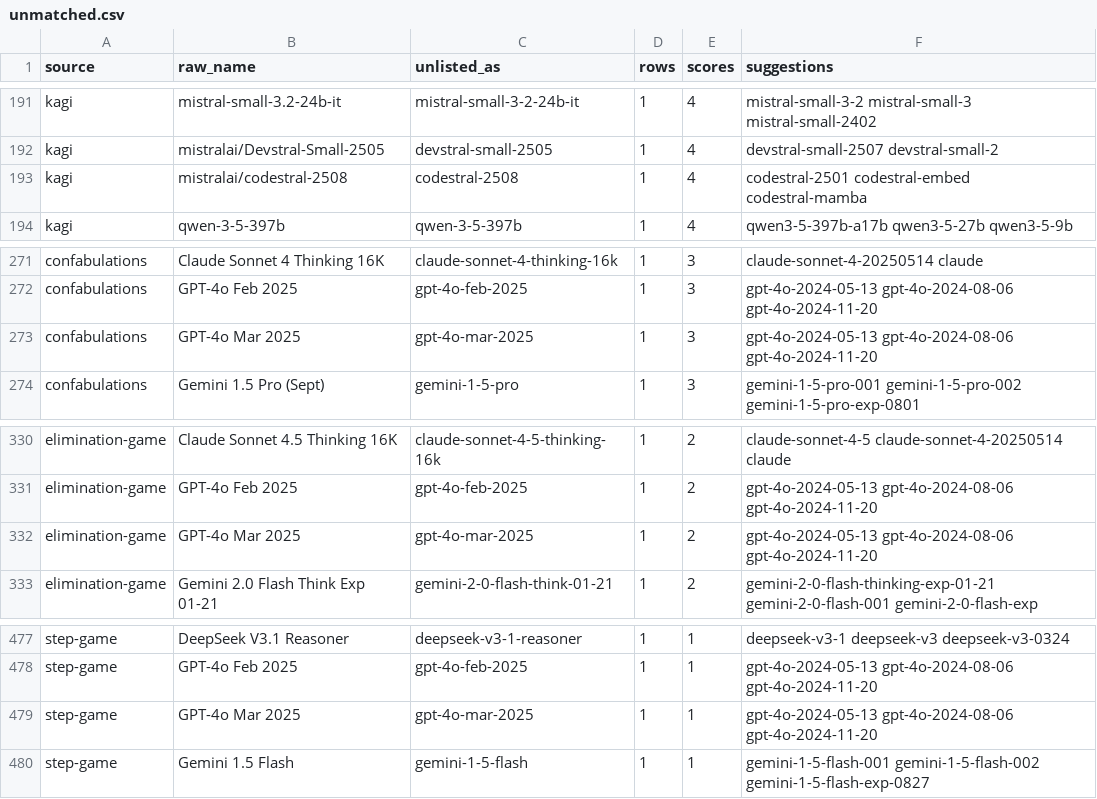
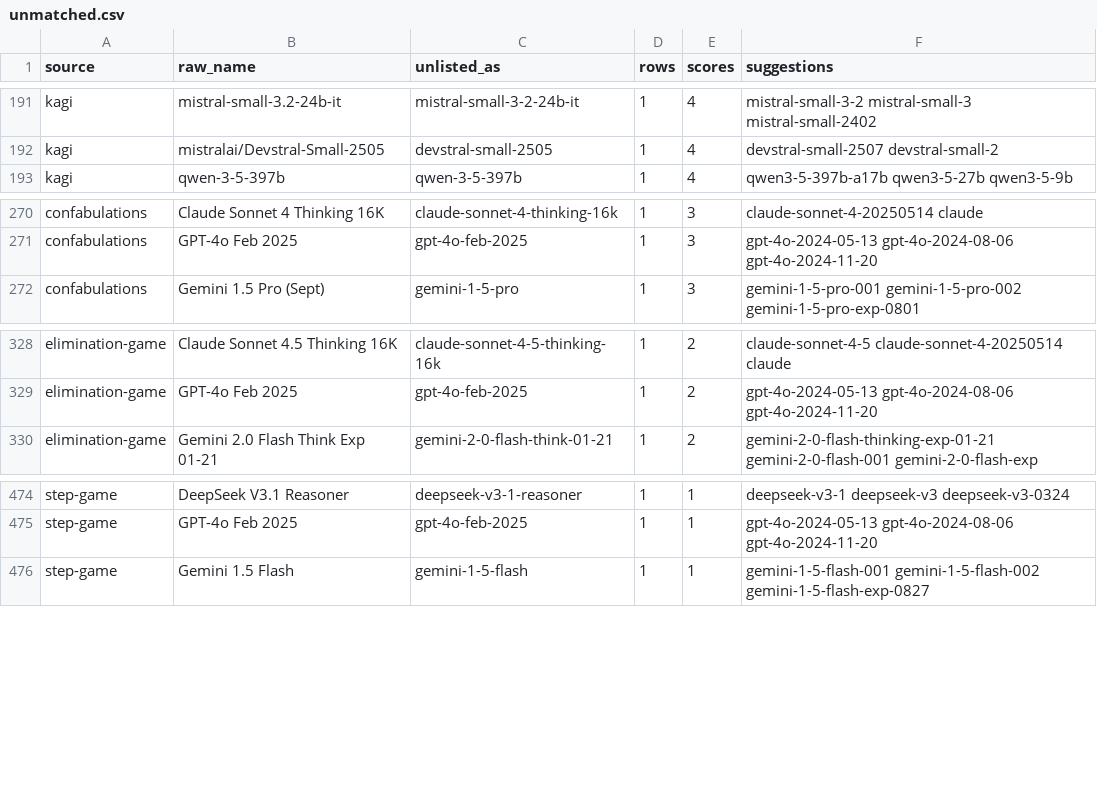
Before and after one commit to jshahbazi/llmbench, a CSV file: data/reports/unmatched.csv, drawn as a sheet; only a part is shown, gaps mark what is left out.

```diff
--- a/data/reports/unmatched.csv
+++ b/data/reports/unmatched.csv
@@ -192,3 +192,2 @@ kagi,mistral-small-3.2-24b-it,mistral-small-3-2-24b-it,1,4,mistral-small-3-2 mis
 kagi,mistralai/Devstral-Small-2505,devstral-small-2505,1,4,devstral-small-2507 devstral-small-2
-kagi,mistralai/codestral-2508,codestral-2508,1,4,codestral-2501 codestral-embed codestral-mamba
 kagi,qwen-3-5-397b,qwen-3-5-397b,1,4,qwen3-5-397b-a17b qwen3-5-27b qwen3-5-9b
@@ -272,3 +271,2 @@ confabulations,Claude Sonnet 4 Thinking 16K,claude-sonnet-4-thinking-16k,1,3,cla
 confabulations,GPT-4o Feb 2025,gpt-4o-feb-2025,1,3,gpt-4o-2024-05-13 gpt-4o-2024-08-06 gpt-4o-2024-11-20
-confabulations,GPT-4o Mar 2025,gpt-4o-mar-2025,1,3,gpt-4o-2024-05-13 gpt-4o-2024-08-06 gpt-4o-2024-11-20
 confabulations,Gemini 1.5 Pro (Sept),gemini-1-5-pro,1,3,gemini-1-5-pro-001 gemini-1-5-pro-002 gemini-1-5-pro-exp-0801
@@ -331,3 +329,2 @@ elimination-game,Claude Sonnet 4.5 Thinking 16K,claude-sonnet-4-5-thinking-16k,1
 elimination-game,GPT-4o Feb 2025,gpt-4o-feb-2025,1,2,gpt-4o-2024-05-13 gpt-4o-2024-08-06 gpt-4o-2024-11-20
-elimination-game,GPT-4o Mar 2025,gpt-4o-mar-2025,1,2,gpt-4o-2024-05-13 gpt-4o-2024-08-06 gpt-4o-2024-11-20
 elimination-game,Gemini 2.0 Flash Think Exp 01-21,gemini-2-0-flash-think-01-21,1,2,gemini-2-0-flash-thinking-exp-01-21 gemini-2-0-flash-001 gemini-2-0-flash-exp
@@ -478,3 +475,2 @@ step-game,DeepSeek V3.1 Reasoner,deepseek-v3-1-reasoner,1,1,deepseek-v3-1 deepse
 step-game,GPT-4o Feb 2025,gpt-4o-feb-2025,1,1,gpt-4o-2024-05-13 gpt-4o-2024-08-06 gpt-4o-2024-11-20
-step-game,GPT-4o Mar 2025,gpt-4o-mar-2025,1,1,gpt-4o-2024-05-13 gpt-4o-2024-08-06 gpt-4o-2024-11-20
 step-game,Gemini 1.5 Flash,gemini-1-5-flash,1,1,gemini-1-5-flash-001 gemini-1-5-flash-002 gemini-1-5-flash-exp-0827
```
Also changed, not shown: data/reports/catalog-left-out.csv, data/resolved/aliases.csv, 1 other file.
